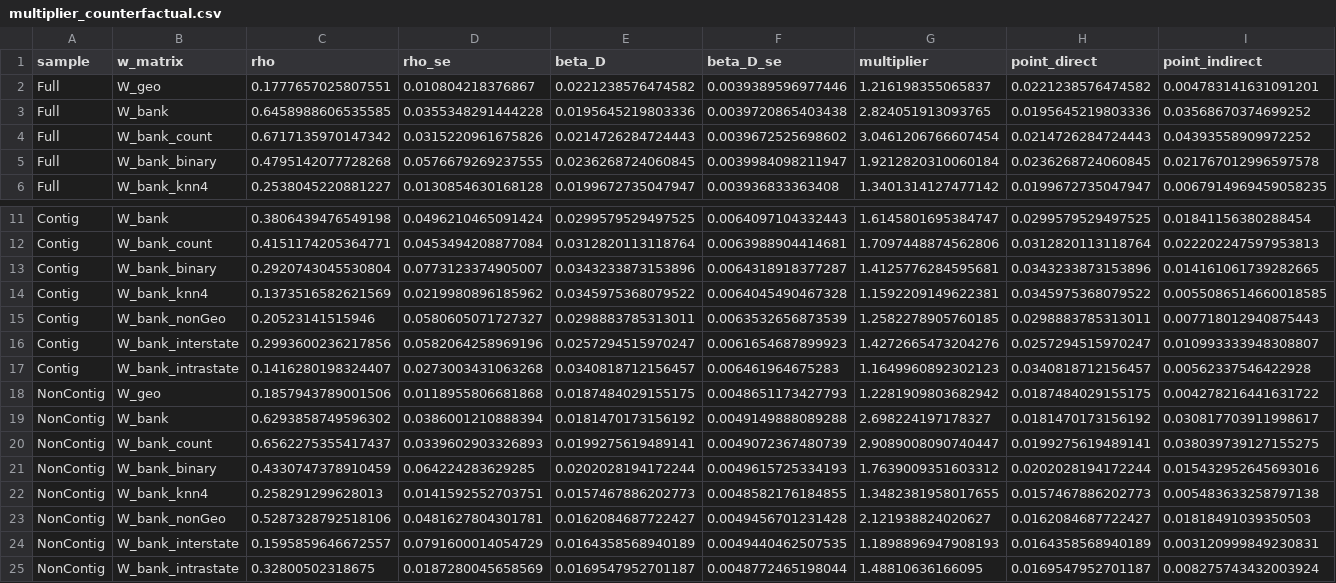
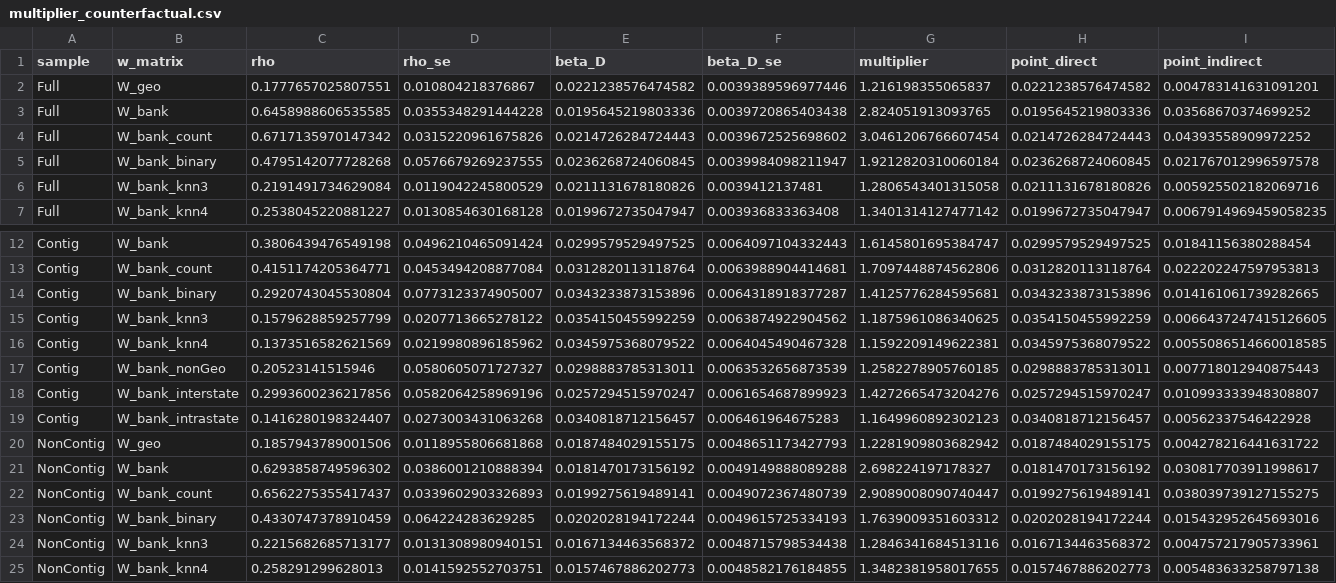
Before and after one commit to qlexiaa/banknets, a CSV file: output/multiplier_counterfactual.csv, drawn as a sheet; only a part is shown, gaps mark what is left out; the shorter side is filled out with more unchanged rows; rows hold the shown columns only; the diff names each change by its address in the sheet, - before the commit and + after, or states it on an @@ line.

```diff
--- a/output/multiplier_counterfactual.csv
+++ b/output/multiplier_counterfactual.csv
+row 6: Full | W_bank_knn3 | 0.2191491734629084 | 0.0119042245800529 | 0.0211131678180826 | 0.0039412137481 | 1.2806543401315058 | 0.0211131678180826 | 0.005925502182069716
+row 15: Contig | W_bank_knn3 | 0.1579628859257799 | 0.0207713665278122 | 0.0354150455992259 | 0.0063874922904562 | 1.1875961086340625 | 0.0354150455992259 | 0.0066437247415126605
+row 24: NonContig | W_bank_knn3 | 0.2215682685713177 | 0.0131308980940151 | 0.0167134463568372 | 0.0048715798534438 | 1.2846341684513116 | 0.0167134463568372 | 0.004757217905733961
```
Also changed, not shown: output/four_w_comparison_credit.csv, output/hub_counties.csv, 21 other files.
